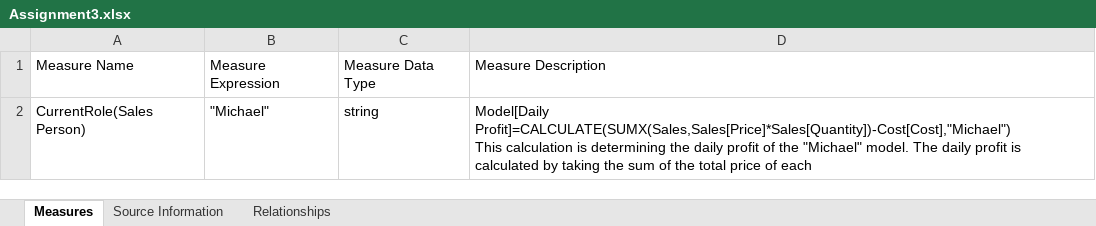
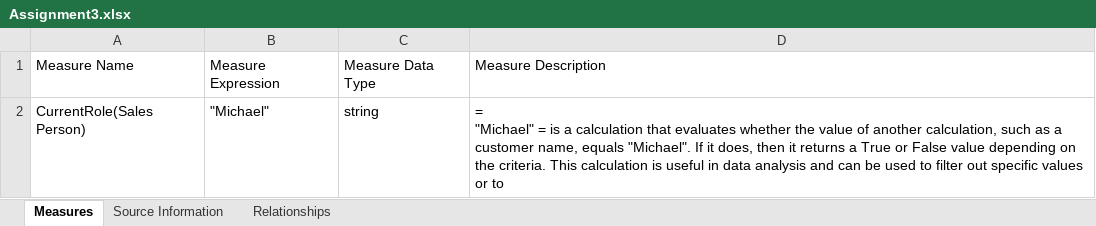
Before and after one commit to pragyagautam02/Power-BI-Automation, an Excel workbook: EXCEL Output/Assignment3.xlsx, sheet Measures, drawn as a sheet; values as stored, in another font and other column widths than the file's, no borders; formulas without a stored value are shown as written; table styles not drawn; ↵ is a line break in a cell; the diff names each change by its address in the sheet, - before the commit and + after, or states it on an @@ line.

```diff
--- a/EXCEL Output/Assignment3.xlsx (sheet Measures)
+++ b/EXCEL Output/Assignment3.xlsx (sheet Measures)
-D2: Model[Daily Profit]=CALCULATE(SUMX(Sales,Sales[Price]*Sales[Quantity])-Cost[Cost],"Michael") ↵ This calculation is determining the daily profit of the "Michael" model. The daily profit is calculated by taking the sum of the total price of each
+D2: = ↵ "Michael" = is a calculation that evaluates whether the value of another calculation, such as a customer name, equals "Michael". If it does, then it returns a True or False value depending on the criteria. This calculation is useful in data analysis and can be used to filter out specific values or to
```
Also changed, not shown: sheet Source Information, EXCEL Output/Assignment6.xlsx, EXCEL Output/Assignment7.xlsx, 33 other files.
